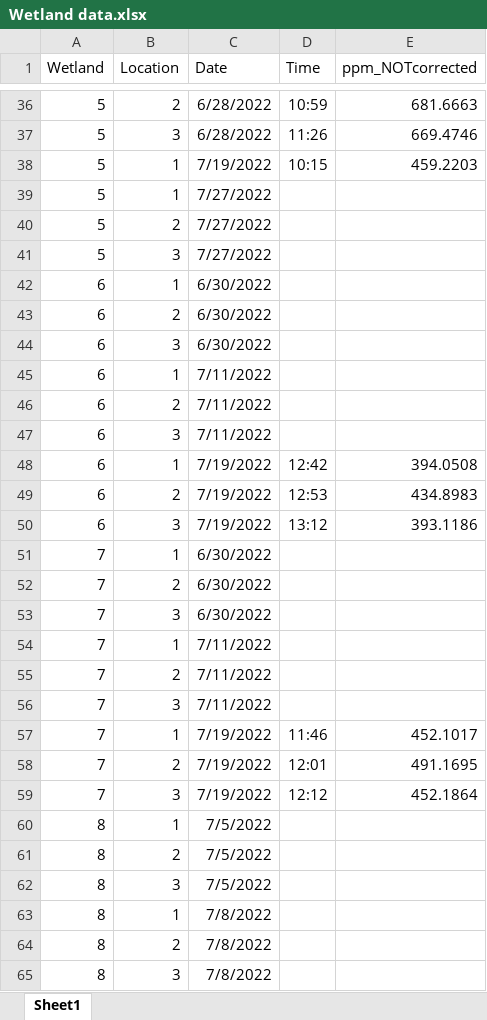
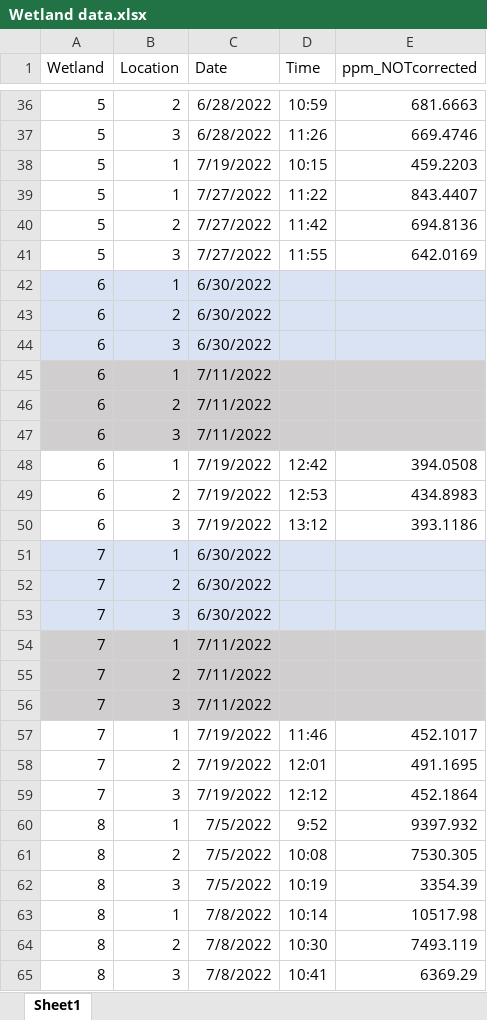
Before and after one commit to carbonshed/Ecuador2022, an Excel workbook: Wetlands/Wetland data.xlsx, sheet Sheet1, drawn as a sheet; only a part is shown, gaps mark what is left out; values as stored, in another font and other column widths than the file's, no borders; the diff covers the shown part only; the diff names each change by its address in the sheet, - before the commit and + after, or states it on an @@ line.

Commit message:
Wetland data updated

```diff
--- a/Wetlands/Wetland data.xlsx (sheet Sheet1)
+++ b/Wetlands/Wetland data.xlsx (sheet Sheet1)
-D39 (Time): (empty)
+D39 (Time): 11:22
-E39 (ppm_NOTcorrected): (empty)
+E39 (ppm_NOTcorrected): 843.4407
-D40 (Time): (empty)
+D40 (Time): 11:42
-E40 (ppm_NOTcorrected): (empty)
+E40 (ppm_NOTcorrected): 694.8136
-D41 (Time): (empty)
+D41 (Time): 11:55
-E41 (ppm_NOTcorrected): (empty)
+E41 (ppm_NOTcorrected): 642.0169
-A42:E44 fill: none
+A42:E44 fill: #DAE3F3
-A45:E47 fill: none
+A45:E47 fill: #D0CECE
-A51:E53 fill: none
+A51:E53 fill: #DAE3F3
-A54:E56 fill: none
+A54:E56 fill: #D0CECE
-D60 (Time): (empty)
+D60 (Time): 9:52
-E60 (ppm_NOTcorrected): (empty)
+E60 (ppm_NOTcorrected): 9397.932
-D61 (Time): (empty)
+D61 (Time): 10:08
-E61 (ppm_NOTcorrected): (empty)
+E61 (ppm_NOTcorrected): 7530.305
-D62 (Time): (empty)
+D62 (Time): 10:19
-E62 (ppm_NOTcorrected): (empty)
+E62 (ppm_NOTcorrected): 3354.39
-D63 (Time): (empty)
+D63 (Time): 10:14
-E63 (ppm_NOTcorrected): (empty)
+E63 (ppm_NOTcorrected): 10517.98
-D64 (Time): (empty)
+D64 (Time): 10:30
-E64 (ppm_NOTcorrected): (empty)
+E64 (ppm_NOTcorrected): 7493.119
-D65 (Time): (empty)
+D65 (Time): 10:41
-E65 (ppm_NOTcorrected): (empty)
+E65 (ppm_NOTcorrected): 6369.29
```
Also changed, not shown: 8 removed rows, 44 edited cells and cell formats elsewhere in this sheet.
